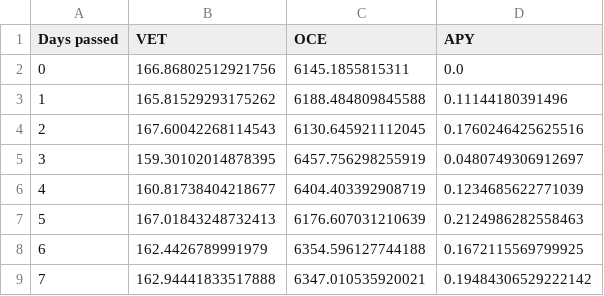
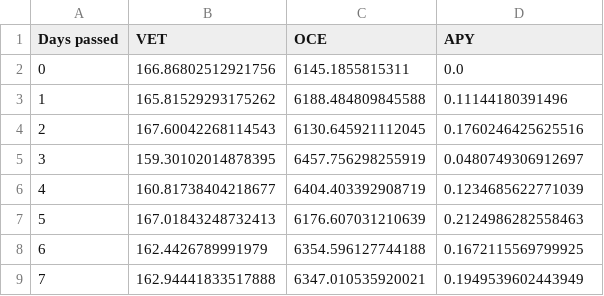
Before and after one commit to Pabb0/vexchange-yield-python, a CSV file: data/OCE.csv, drawn as a sheet.

```diff
--- a/data/OCE.csv
+++ b/data/OCE.csv
@@ -8,2 +8,2 @@ Days passed,VET,OCE,APY
 6,162.4426789991979,6354.596127744188,0.1672115569799925
-7,162.94441833517888,6347.010535920021,0.19484306529222142
+7,162.94441833517888,6347.010535920021,0.1949539602443949
```
Also changed, not shown: data/SHA.csv, data/VEED.csv, 6 other files.
